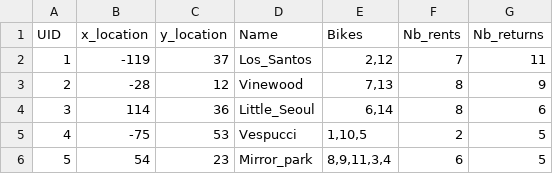
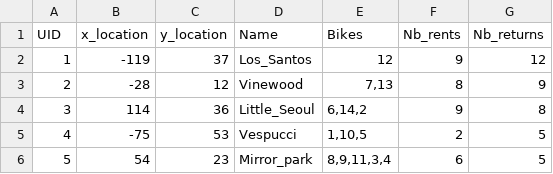
Before and after one commit to Mathu-lmn/NF6A-project, a CSV file: Stations.csv, drawn as a sheet.

```diff
--- a/Stations.csv
+++ b/Stations.csv
@@ -1,5 +1,5 @@
 UID,x_location,y_location,Name,Bikes,Nb_rents,Nb_returns
-1,-119,37,Los_Santos,"2,12",7,11
+1,-119,37,Los_Santos,12,9,12
 2,-28,12,Vinewood,"7,13",8,9
-3,114,36,Little_Seoul,"6,14",8,6
+3,114,36,Little_Seoul,"6,14,2",9,8
 4,-75,53,Vespucci,"1,10,5",2,5
```
Also changed, not shown: 2 other files.
